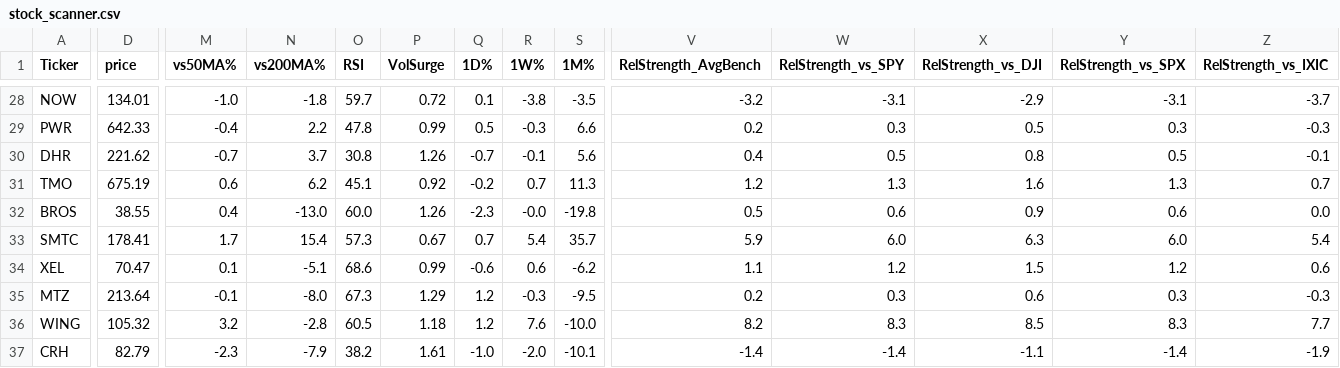
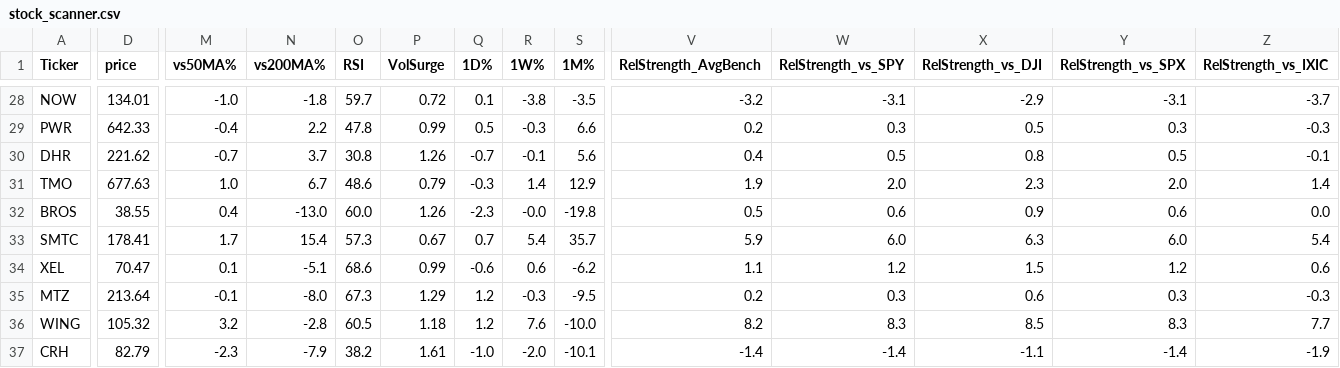
Before and after one commit to 1155125384/scanner_stock, a CSV file: stock_scanner.csv, drawn as a sheet; only a part is shown, gaps mark what is left out; the diff names each change by its address in the sheet, - before the commit and + after, or states it on an @@ line.

```diff
--- a/stock_scanner.csv
+++ b/stock_scanner.csv
-D31 (price): 675.19
+D31 (price): 677.63
-M31 (vs50MA%): 0.6
+M31 (vs50MA%): 1.0
-N31 (vs200MA%): 6.2
+N31 (vs200MA%): 6.7
-O31 (RSI): 45.1
+O31 (RSI): 48.6
-P31 (VolSurge): 0.92
+P31 (VolSurge): 0.79
-Q31 (1D%): -0.2
+Q31 (1D%): -0.3
-R31 (1W%): 0.7
+R31 (1W%): 1.4
-S31 (1M%): 11.3
+S31 (1M%): 12.9
-V31 (RelStrength_AvgBench): 1.2
+V31 (RelStrength_AvgBench): 1.9
-W31 (RelStrength_vs_SPY): 1.3
+W31 (RelStrength_vs_SPY): 2.0
-X31 (RelStrength_vs_DJI): 1.6
+X31 (RelStrength_vs_DJI): 2.3
-Y31 (RelStrength_vs_SPX): 1.3
+Y31 (RelStrength_vs_SPX): 2.0
-Z31 (RelStrength_vs_IXIC): 0.7
+Z31 (RelStrength_vs_IXIC): 1.4
```
